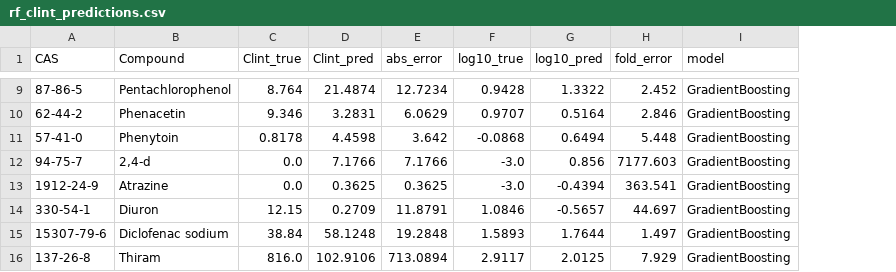
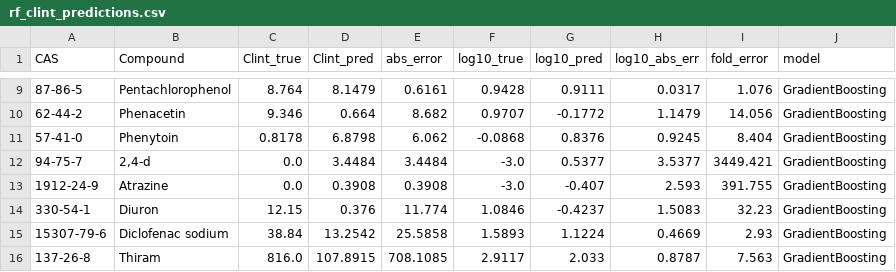
Before and after one commit to Malaz-al-Mahdi/hybrid-ai-pbtk, a CSV file: data/rf_clint_predictions.csv, drawn as a sheet; only a part is shown, gaps mark what is left out; addresses are those after the commit; the diff covers the shown part only; the diff names each change by its address in the sheet, - before the commit and + after, or states it on an @@ line.

```diff
--- a/data/rf_clint_predictions.csv
+++ b/data/rf_clint_predictions.csv
+column H (log10_abs_err), rows 9-16: 0.0317 | 1.1479 | 0.9245 | 3.5377 | 2.593 | 1.5083 | 0.4669 | 0.8787
-D9 (Clint_pred): 21.4874
+D9 (Clint_pred): 8.1479
-E9 (abs_error): 12.7234
+E9 (abs_error): 0.6161
-G9 (log10_pred): 1.3322
+G9 (log10_pred): 0.9111
-I9 (fold_error): 2.452
+I9 (fold_error): 1.076
-D10 (Clint_pred): 3.2831
+D10 (Clint_pred): 0.664
-E10 (abs_error): 6.0629
+E10 (abs_error): 8.682
-G10 (log10_pred): 0.5164
+G10 (log10_pred): -0.1772
-I10 (fold_error): 2.846
+I10 (fold_error): 14.056
-D11 (Clint_pred): 4.4598
+D11 (Clint_pred): 6.8798
-E11 (abs_error): 3.642
+E11 (abs_error): 6.062
-G11 (log10_pred): 0.6494
+G11 (log10_pred): 0.8376
-I11 (fold_error): 5.448
+I11 (fold_error): 8.404
-D12 (Clint_pred): 7.1766
+D12 (Clint_pred): 3.4484
-E12 (abs_error): 7.1766
+E12 (abs_error): 3.4484
-G12 (log10_pred): 0.856
+G12 (log10_pred): 0.5377
-I12 (fold_error): 7177.603
+I12 (fold_error): 3449.421
-D13 (Clint_pred): 0.3625
+D13 (Clint_pred): 0.3908
-E13 (abs_error): 0.3625
+E13 (abs_error): 0.3908
-G13 (log10_pred): -0.4394
+G13 (log10_pred): -0.407
-I13 (fold_error): 363.541
+I13 (fold_error): 391.755
-D14 (Clint_pred): 0.2709
+D14 (Clint_pred): 0.376
-E14 (abs_error): 11.8791
+E14 (abs_error): 11.774
-G14 (log10_pred): -0.5657
+G14 (log10_pred): -0.4237
-I14 (fold_error): 44.697
+I14 (fold_error): 32.23
-D15 (Clint_pred): 58.1248
+D15 (Clint_pred): 13.2542
-E15 (abs_error): 19.2848
+E15 (abs_error): 25.5858
-G15 (log10_pred): 1.7644
+G15 (log10_pred): 1.1224
-I15 (fold_error): 1.497
+I15 (fold_error): 2.93
-D16 (Clint_pred): 102.9106
+D16 (Clint_pred): 107.8915
-E16 (abs_error): 713.0894
+E16 (abs_error): 708.1085
-G16 (log10_pred): 2.0125
+G16 (log10_pred): 2.033
-I16 (fold_error): 7.929
+I16 (fold_error): 7.563
```
Also changed, not shown: 44 edited cells elsewhere in this file, data/pilot_chemicals_imputed.csv, 25 other files.
